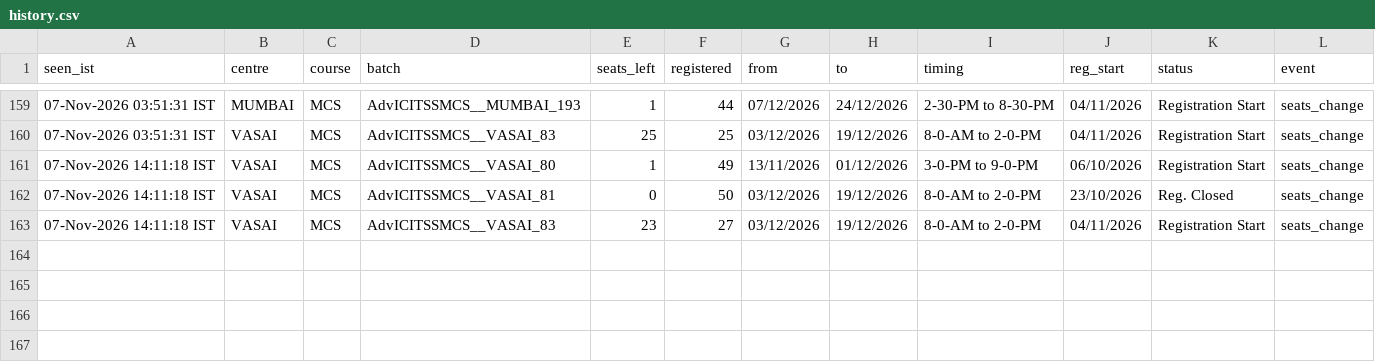
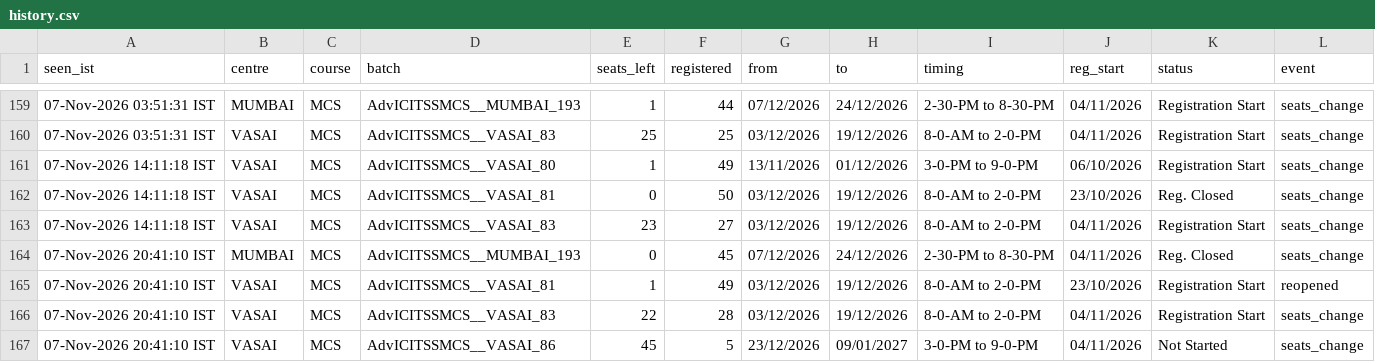
Before and after one commit to Costlyproo/icai-alert-bot, a CSV file: history.csv, drawn as a sheet; only a part is shown, gaps mark what is left out; the diff names each change by its address in the sheet, - before the commit and + after, or states it on an @@ line.

```diff
--- a/history.csv
+++ b/history.csv
+row 164: 07-Nov-2026 20:41:10 IST | MUMBAI | MCS | AdvICITSSMCS__MUMBAI_193 | 0 | 45 | 07/12/2026 | 24/12/2026 | 2-30-PM to 8-30-PM | 04/11/2026 | Reg. Closed | seats_change
+row 165: 07-Nov-2026 20:41:10 IST | VASAI | MCS | AdvICITSSMCS__VASAI_81 | 1 | 49 | 03/12/2026 | 19/12/2026 | 8-0-AM to 2-0-PM | 23/10/2026 | Registration Start | reopened
+row 166: 07-Nov-2026 20:41:10 IST | VASAI | MCS | AdvICITSSMCS__VASAI_83 | 22 | 28 | 03/12/2026 | 19/12/2026 | 8-0-AM to 2-0-PM | 04/11/2026 | Registration Start | seats_change
+row 167: 07-Nov-2026 20:41:10 IST | VASAI | MCS | AdvICITSSMCS__VASAI_86 | 45 | 5 | 23/12/2026 | 09/01/2027 | 3-0-PM to 9-0-PM | 04/11/2026 | Not Started | seats_change
```
Also changed, not shown: 1 other file.
